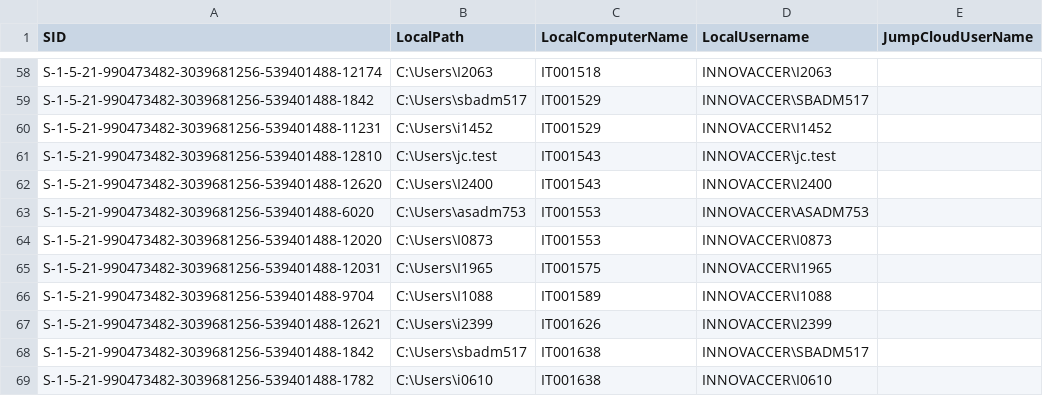
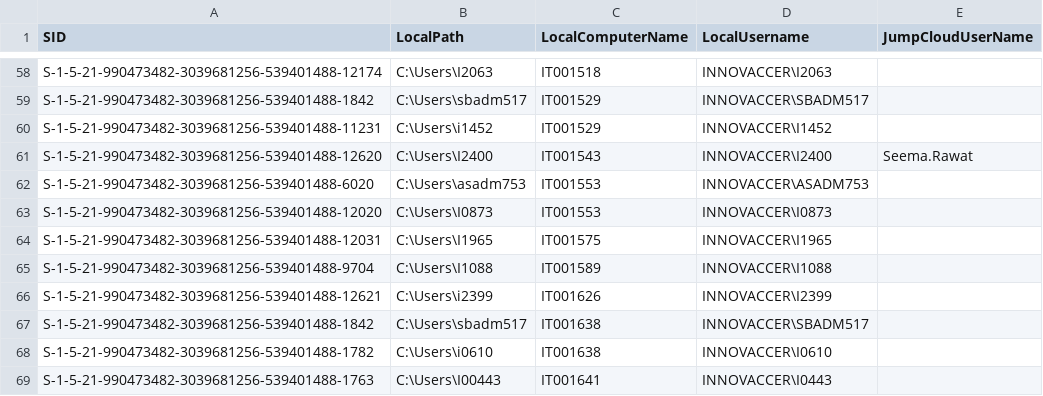
Before and after one commit to Roshniii2689/JumpCloud-ADMU-Discovery, a CSV file: jcdiscovery.csv, drawn as a sheet; only a part is shown, gaps mark what is left out; the shorter side is filled out with more unchanged rows.

Commit message:
Update jcdiscovery.csv

```diff
--- a/jcdiscovery.csv
+++ b/jcdiscovery.csv
@@ -60,4 +60,3 @@
 "S-1-5-21-990473482-3039681256-539401488-11231","C:\Users\i1452","IT001529","INNOVACCER\I1452",""
-"S-1-5-21-990473482-3039681256-539401488-12810","C:\Users\jc.test","IT001543","INNOVACCER\jc.test",""
-"S-1-5-21-990473482-3039681256-539401488-12620","C:\Users\I2400","IT001543","INNOVACCER\I2400",""
+"S-1-5-21-990473482-3039681256-539401488-12620","C:\Users\I2400","IT001543","INNOVACCER\I2400","Seema.Rawat"
 "S-1-5-21-990473482-3039681256-539401488-6020","C:\Users\asadm753","IT001553","INNOVACCER\ASADM753",""
```
